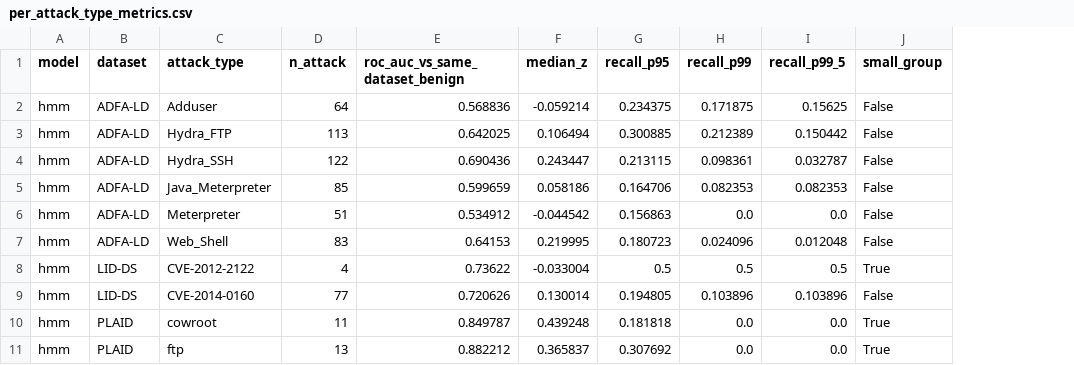
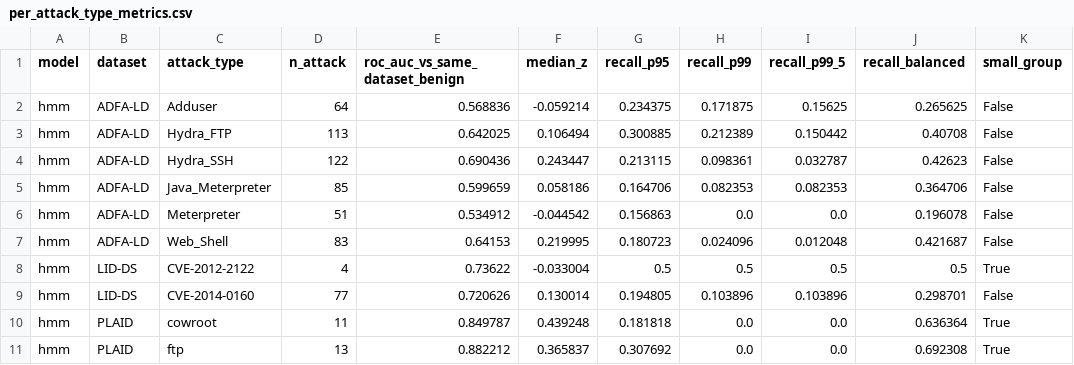
Before and after one commit to AkshatKapur1/AAR-System-Call-Anomaly-Detection, a CSV file: evaluation/per_attack_type_metrics.csv, drawn as a sheet; only a part is shown; the diff names each change by its address in the sheet, - before the commit and + after, or states it on an @@ line.

```diff
--- a/evaluation/per_attack_type_metrics.csv
+++ b/evaluation/per_attack_type_metrics.csv
+column J (recall_balanced), rows 2-11: 0.265625 | 0.40708 | 0.42623 | 0.364706 | 0.196078 | 0.421687 | 0.5 | 0.298701 | 0.636364 | 0.692308
```
Also changed, not shown: evaluation/model_summary.csv, evaluation/per_dataset_metrics.csv, 6 other files.
